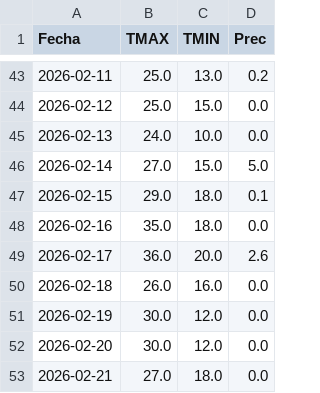
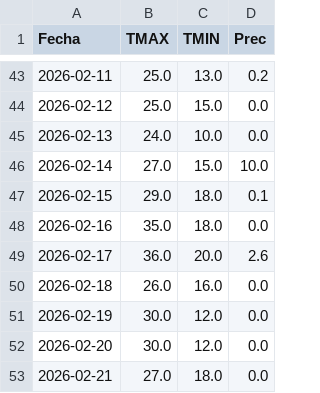
Before and after one commit to PREDWEEM/LOLIUM-BAHIA-2026, a CSV file: meteo_daily.csv, drawn as a sheet; only a part is shown, gaps mark what is left out.

Commit message:
Update meteo_daily.csv

```diff
--- a/meteo_daily.csv
+++ b/meteo_daily.csv
@@ -45,3 +45,3 @@ Fecha,TMAX,TMIN,Prec
 2026-02-13,24.0,10.0,0.0
-2026-02-14,27.0,15.0,5.0
+2026-02-14,27.0,15.0,10.0
 2026-02-15,29.0,18.0,0.1
```
